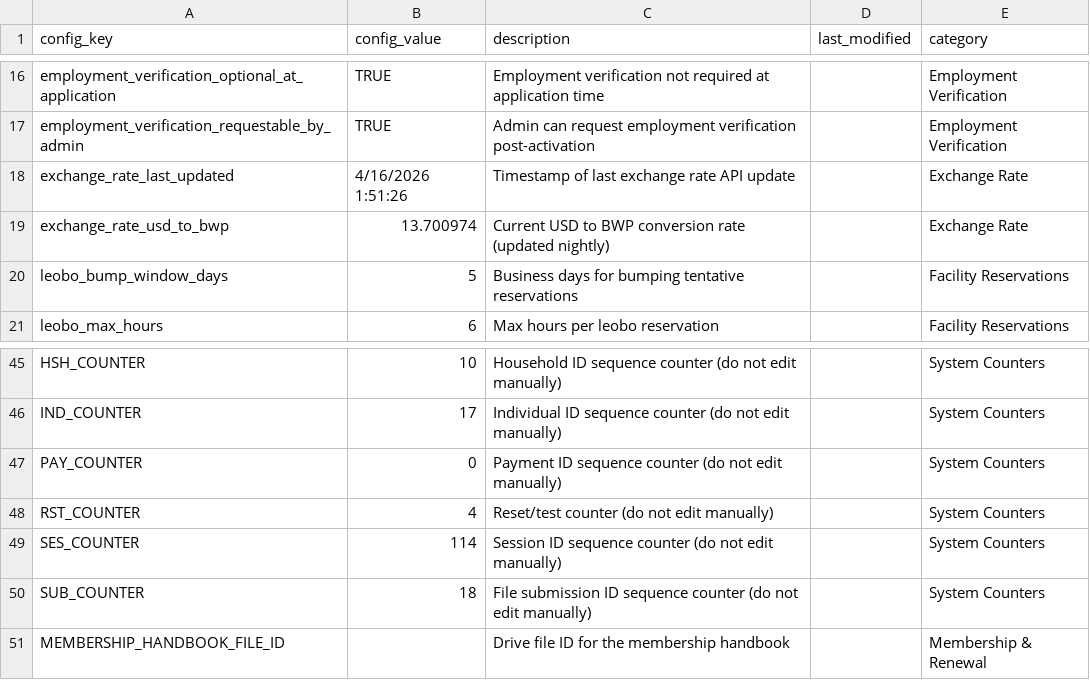
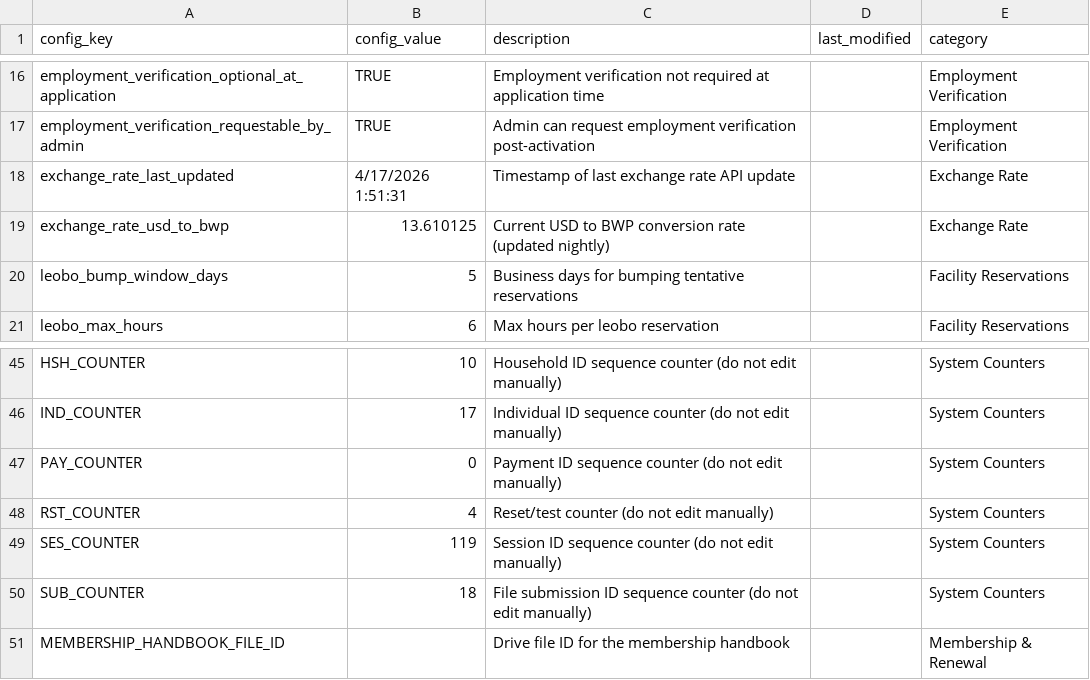
Before and after one commit to geabotswana/gea-website, a CSV file: docs/config/Configuration.csv, drawn as a sheet; only a part is shown, gaps mark what is left out.

```diff
--- a/docs/config/Configuration.csv
+++ b/docs/config/Configuration.csv
@@ -17,4 +17,4 @@ employment_verification_optional_at_application|TRUE|Employment verification not
 employment_verification_requestable_by_admin|TRUE|Admin can request employment verification post-activation||Employment Verification
-exchange_rate_last_updated|4/16/2026 1:51:26|Timestamp of last exchange rate API update||Exchange Rate
-exchange_rate_usd_to_bwp|13.700974|Current USD to BWP conversion rate (updated nightly)||Exchange Rate
+exchange_rate_last_updated|4/17/2026 1:51:31|Timestamp of last exchange rate API update||Exchange Rate
+exchange_rate_usd_to_bwp|13.610125|Current USD to BWP conversion rate (updated nightly)||Exchange Rate
 leobo_bump_window_days|5|Business days for bumping tentative reservations||Facility Reservations
@@ -48,3 +48,3 @@ PAY_COUNTER|0|Payment ID sequence counter (do not edit manually)||System Counter
 RST_COUNTER|4|Reset/test counter (do not edit manually)||System Counters
-SES_COUNTER|114|Session ID sequence counter (do not edit manually)||System Counters
+SES_COUNTER|119|Session ID sequence counter (do not edit manually)||System Counters
 SUB_COUNTER|18|File submission ID sequence counter (do not edit manually)||System Counters
```
